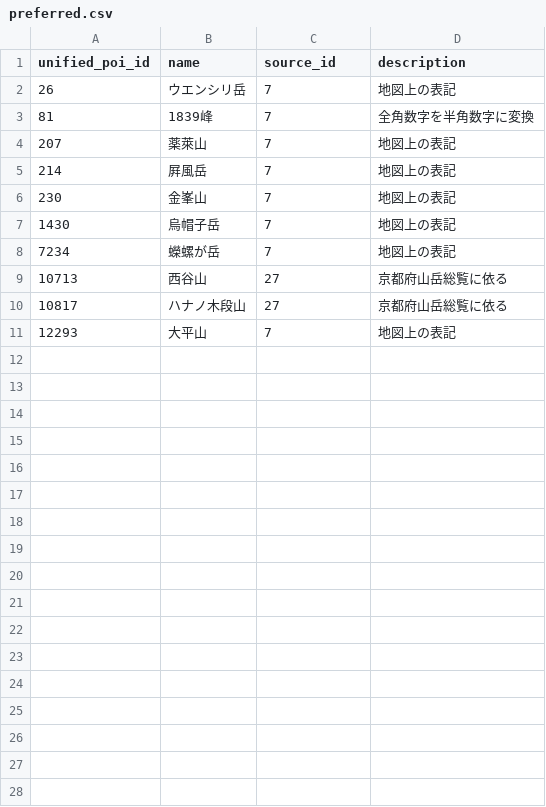
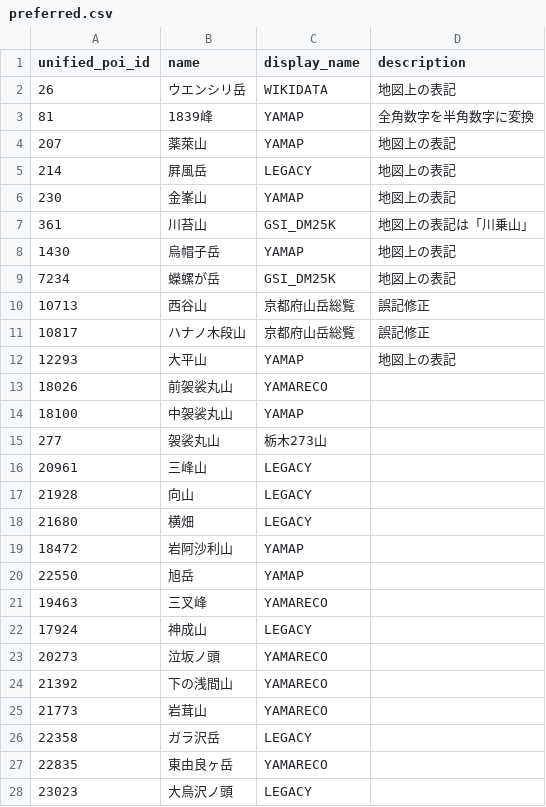
Before and after one commit to yama-db/core, a CSV file: data_sources/poi_names/raw/preferred.csv, drawn as a sheet; only a part is shown; the diff covers the shown part only.

Commit message:
refer display_name

```diff
--- a/data_sources/poi_names/raw/preferred.csv
+++ b/data_sources/poi_names/raw/preferred.csv
@@ -1,11 +1,28 @@
-unified_poi_id,name,source_id,description
-26,ウエンシリ岳,7,地図上の表記
-81,1839峰,7,全角数字を半角数字に変換
-207,薬萊山,7,地図上の表記
-214,屛風岳,7,地図上の表記
-230,金峯山,7,地図上の表記
-1430,烏帽子岳,7,地図上の表記
-7234,蠑螺が岳,7,地図上の表記
-10713,西谷山,27,京都府山岳総覧に依る
-10817,ハナノ木段山,27,京都府山岳総覧に依る
-12293,大平山,7,地図上の表記
+unified_poi_id,name,display_name,description
+26,ウエンシリ岳,WIKIDATA,地図上の表記
+81,1839峰,YAMAP,全角数字を半角数字に変換
+207,薬萊山,YAMAP,地図上の表記
+214,屛風岳,LEGACY,地図上の表記
+230,金峯山,YAMAP,地図上の表記
+361,川苔山,GSI_DM25K,地図上の表記は「川乗山」
+1430,烏帽子岳,YAMAP,地図上の表記
+7234,蠑螺が岳,GSI_DM25K,地図上の表記
+10713,西谷山,京都府山岳総覧,誤記修正
+10817,ハナノ木段山,京都府山岳総覧,誤記修正
+12293,大平山,YAMAP,地図上の表記
+18026,前袈裟丸山,YAMARECO,
+18100,中袈裟丸山,YAMAP,
+277,袈裟丸山,栃木273山,
+20961,三峰山,LEGACY,
+21928,向山,LEGACY,
+21680,横畑,LEGACY,
+18472,岩阿沙利山,YAMAP,
+22550,旭岳,YAMAP,
+19463,三叉峰,YAMARECO,
+17924,神成山,LEGACY,
+20273,泣坂ノ頭,YAMARECO,
+21392,下の浅間山,YAMARECO,
+21773,岩茸山,YAMARECO,
+22358,ガラ沢岳,LEGACY,
+22835,東由良ヶ岳,YAMARECO,
+23023,大烏沢ノ頭,LEGACY,
```
Also changed, not shown: 1 added row elsewhere in this file, 1 other file.
